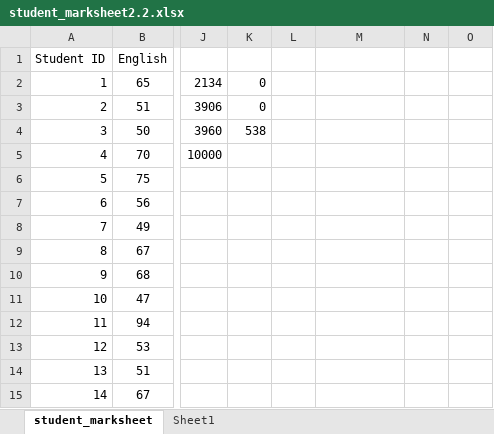
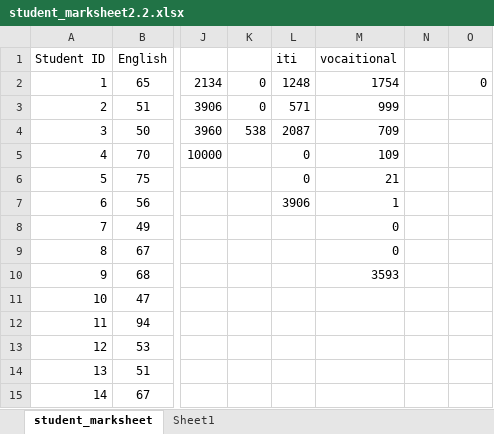
Before and after one commit to tikna1234/minor-project, an Excel workbook: student_marksheet2.2.xlsx, sheet student_marksheet, drawn as a sheet; only a part is shown, gaps mark what is left out; values as stored, in another font and other column widths than the file's, no borders; the diff names each change by its address in the sheet, - before the commit and + after, or states it on an @@ line.

Commit message:
Update student_marksheet2.2.xlsx

```diff
--- a/student_marksheet2.2.xlsx (sheet student_marksheet)
+++ b/student_marksheet2.2.xlsx (sheet student_marksheet)
-L1: (empty)
+L1: iti
-M1: (empty)
+M1: vocaitional
-L2 (iti): (empty)
+L2 (iti): 1248
-M2 (vocaitional): (empty)
+M2 (vocaitional): 1754
-O2: (empty)
+O2: 0
-L3 (iti): (empty)
+L3 (iti): 571
-M3 (vocaitional): (empty)
+M3 (vocaitional): 999
-L4 (iti): (empty)
+L4 (iti): 2087
-M4 (vocaitional): (empty)
+M4 (vocaitional): 709
-L5:L6 (iti): (empty)
+L5:L6 (iti): 0
-M5 (vocaitional): (empty)
+M5 (vocaitional): 109
-M6 (vocaitional): (empty)
+M6 (vocaitional): 21
-L7 (iti): (empty)
+L7 (iti): 3906
-M7 (vocaitional): (empty)
+M7 (vocaitional): 1
-M8:M9 (vocaitional): (empty)
+M8:M9 (vocaitional): 0
-M10 (vocaitional): (empty)
+M10 (vocaitional): 3593
```
